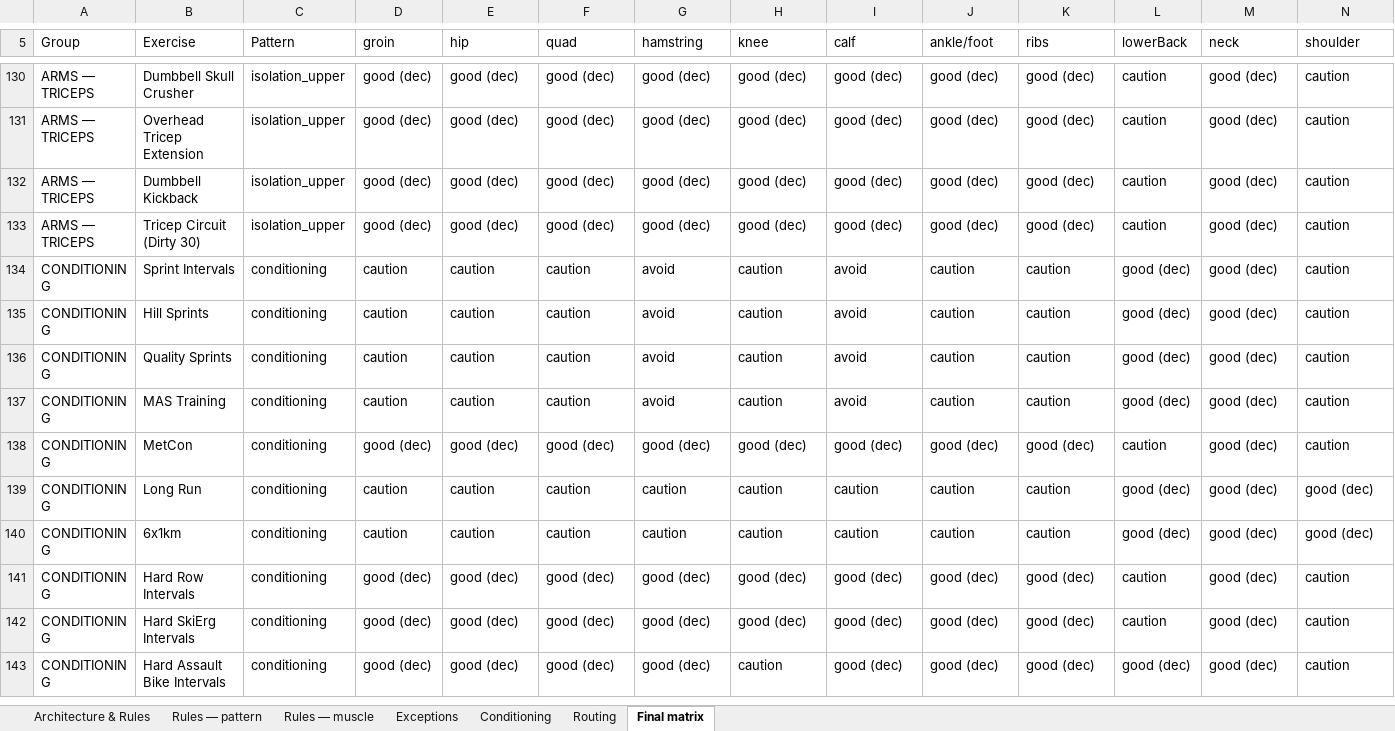
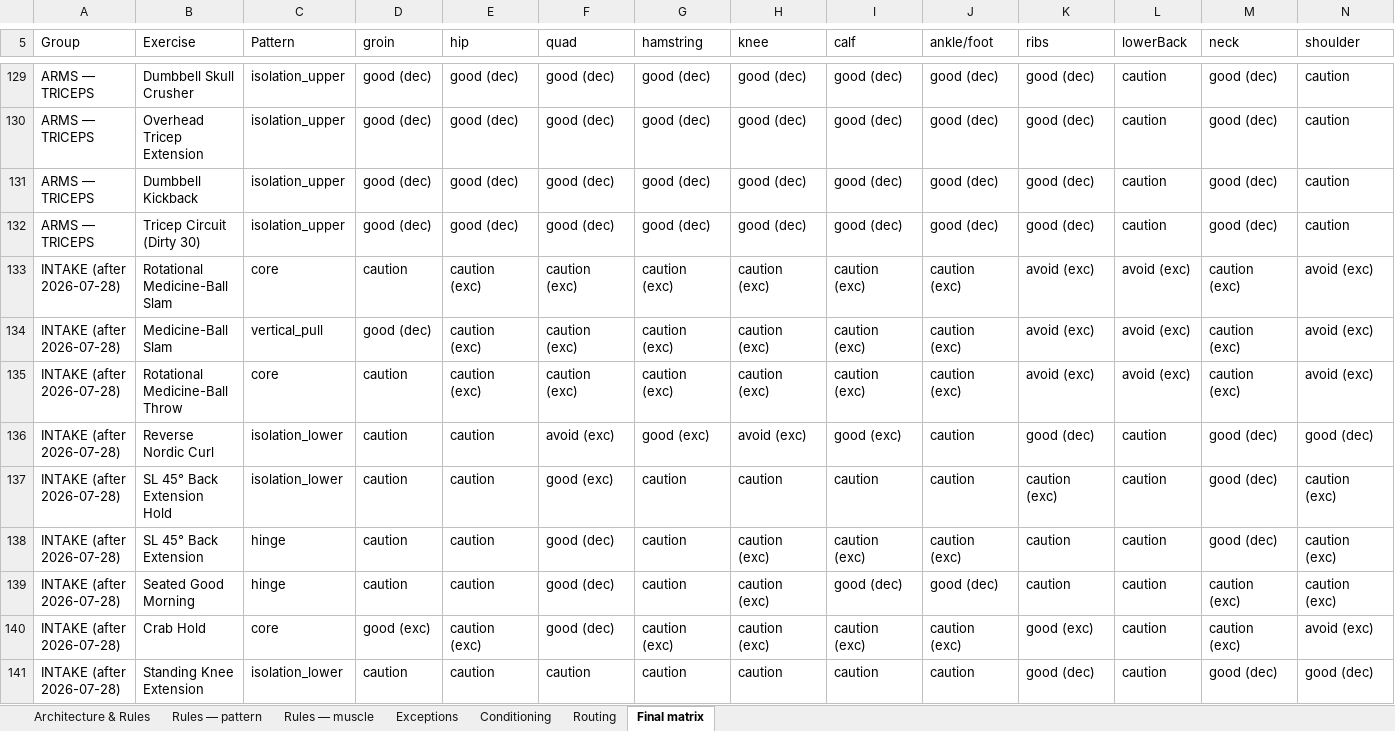
Before and after one commit to sg-screener/local-footy-athlete, an Excel workbook: docs/INJURY_MATRIX_REVIEW_2026-07-28.xlsx, sheet Final matrix, drawn as a sheet; only a part is shown, gaps mark what is left out; the shorter side is filled out with more unchanged rows; values as stored, in another font and other column widths than the file's, no cell formats; rows hold the shown columns only; the diff covers the shown part only; the diff names each change by its address in the sheet, - before the commit and + after, or states it on an @@ line.

```diff
--- a/docs/INJURY_MATRIX_REVIEW_2026-07-28.xlsx (sheet Final matrix)
+++ b/docs/INJURY_MATRIX_REVIEW_2026-07-28.xlsx (sheet Final matrix)
+row 133: INTAKE (after 2026-07-28) | Rotational Medicine-Ball Slam | core | caution | caution (exc) | caution (exc) | caution (exc) | caution (exc) | caution (exc) | caution (exc) | avoid (exc) | avoid (exc) | caution (exc) | avoid (exc)
+row 134: INTAKE (after 2026-07-28) | Medicine-Ball Slam | vertical_pull | good (dec) | caution (exc) | caution (exc) | caution (exc) | caution (exc) | caution (exc) | caution (exc) | avoid (exc) | avoid (exc) | caution (exc) | avoid (exc)
+row 135: INTAKE (after 2026-07-28) | Rotational Medicine-Ball Throw | core | caution | caution (exc) | caution (exc) | caution (exc) | caution (exc) | caution (exc) | caution (exc) | avoid (exc) | avoid (exc) | caution (exc) | avoid (exc)
+row 136: INTAKE (after 2026-07-28) | Reverse Nordic Curl | isolation_lower | caution | caution | avoid (exc) | good (exc) | avoid (exc) | good (exc) | caution | good (dec) | caution | good (dec) | good (dec)
+row 137: INTAKE (after 2026-07-28) | SL 45° Back Extension Hold | isolation_lower | caution | caution | good (exc) | caution | caution | caution | caution | caution (exc) | caution | good (dec) | caution (exc)
+row 138: INTAKE (after 2026-07-28) | SL 45° Back Extension | hinge | caution | caution | good (dec) | caution | caution (exc) | caution (exc) | caution (exc) | caution | caution | good (dec) | caution (exc)
+row 139: INTAKE (after 2026-07-28) | Seated Good Morning | hinge | caution | caution | good (dec) | caution | caution (exc) | good (dec) | good (dec) | caution | caution | caution (exc) | caution (exc)
+row 140: INTAKE (after 2026-07-28) | Crab Hold | core | good (exc) | caution (exc) | good (dec) | caution (exc) | caution (exc) | caution (exc) | caution (exc) | good (exc) | caution | caution (exc) | avoid (exc)
+row 141: INTAKE (after 2026-07-28) | Standing Knee Extension | isolation_lower | caution | caution | caution | caution | caution | caution | caution | good (dec) | caution | good (dec) | good (dec)
```
Also changed, not shown: 43 added rows, 1 removed row and 57 edited cells elsewhere in this sheet, sheet Exceptions, sheet Architecture & Rules, sheet Routing, sheet Rules — muscle, cell formats, 12 other files.
